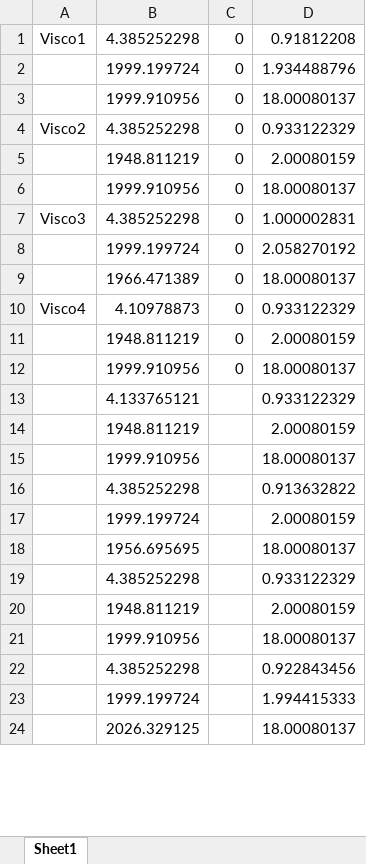
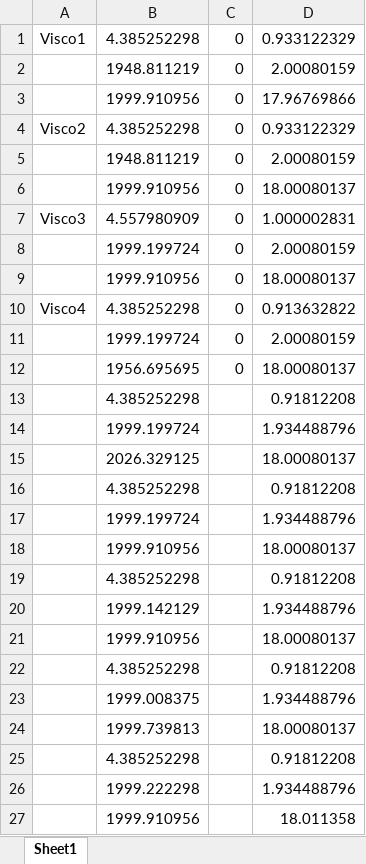
Before and after one commit to piers-ch-allen/Automated-Modelling-System, an Excel workbook: Prony Code/AbacusVariablesVisco.xlsx, sheet Sheet1, drawn as a sheet; only a part is shown; the shorter side is filled out with more unchanged rows; values as stored, in another font and other column widths than the file's, no borders; removed rows and columns are numbered as before the commit, all else as after; the diff covers the shown part only; the diff names each change by its address in the sheet, - before the commit and + after, or states it on an @@ line.

```diff
--- a/Prony Code/AbacusVariablesVisco.xlsx (sheet Sheet1)
+++ b/Prony Code/AbacusVariablesVisco.xlsx (sheet Sheet1)
-D1: 0.91812208
+D1: 0.933122329
-row 2:  | 1999.199724 | 0 | 1.934488796
@@ row 11 moved to row 2: 1948.811219 @@
-D3: 18.00080137
+D3: 17.96769866
-B7: 4.385252298
+B7: 4.557980909
-D8: 2.058270192
+D8: 2.00080159
-row 9:  | 1966.471389 | 0 | 18.00080137
-row 10: Visco4 | 4.10978873 | 0 | 0.933122329
-row 13:  | 4.133765121 |  | 0.933122329
-row 14:  | 1948.811219 |  | 2.00080159
+row 10: Visco4 | 4.385252298 | 0 | 0.913632822
+row 11:  | 1999.199724 | 0 | 2.00080159
+row 12:  | 1956.695695 | 0 | 18.00080137
@@ row 28 moved to row 13: 4.385252298 @@
@@ row 62 moved to row 14: 1999.199724 @@
@@ row 39 moved to row 15: 2026.329125 @@
@@ row 61 moved to row 16: 4.385252298 @@
+row 17:  | 1999.199724 |  | 1.934488796
-D19: 0.913632822
+D19: 0.91812208
@@ row 17 moved to row 41: 1999.199724 @@
@@ row 18 moved to row 39: 1956.695695 @@
-row 19:  | 4.385252298 |  | 0.933122329
-row 20:  | 1948.811219 |  | 2.00080159
+row 20:  | 1999.142129 |  | 1.934488796
@@ row 27 moved to row 21: 1999.910956 @@
+row 22:  | 4.385252298 |  | 0.91812208
+row 23:  | 1999.008375 |  | 1.934488796
+row 24:  | 1999.739813 |  | 18.00080137
+row 25:  | 4.385252298 |  | 0.91812208
+row 26:  | 1999.222298 |  | 1.934488796
+row 27:  | 1999.910956 |  | 18.011358
```
Also changed, not shown: 17 added rows, 21 removed rows, 7 moved rows and 4 edited cells elsewhere in this sheet, 12 other files.
